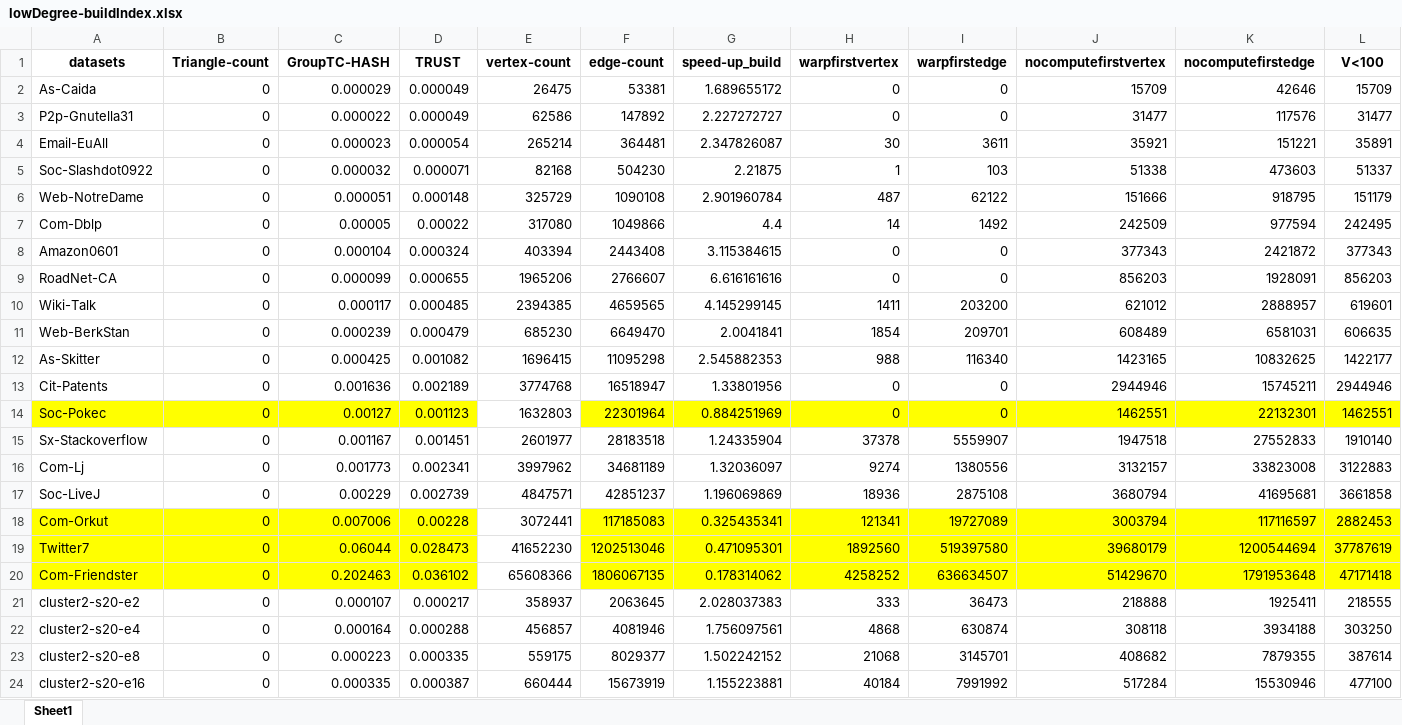
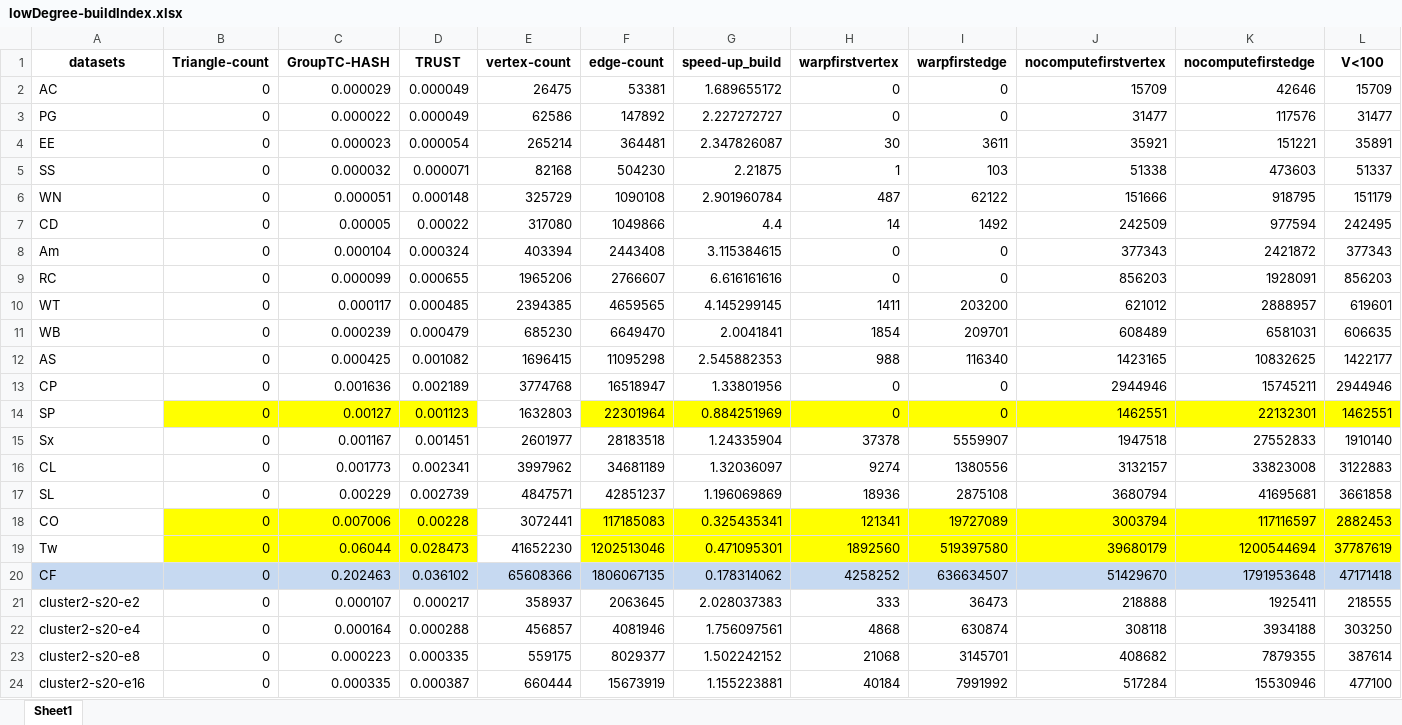
Before and after one commit to Nanqipro/TC_Log_result_processing, an Excel workbook: draw_graph/TrustVSGroupTC/lowDegree-buildIndex.xlsx, sheet Sheet1, drawn as a sheet; only a part is shown; values as stored, in another font and other column widths than the file's, no borders; the diff covers the shown part only; the diff names each change by its address in the sheet, - before the commit and + after, or states it on an @@ line.

```diff
--- a/draw_graph/TrustVSGroupTC/lowDegree-buildIndex.xlsx (sheet Sheet1)
+++ b/draw_graph/TrustVSGroupTC/lowDegree-buildIndex.xlsx (sheet Sheet1)
-A2 (datasets): As-Caida
+A2 (datasets): AC
-A3 (datasets): P2p-Gnutella31
+A3 (datasets): PG
-A4 (datasets): Email-EuAll
+A4 (datasets): EE
-A5 (datasets): Soc-Slashdot0922
+A5 (datasets): SS
-A6 (datasets): Web-NotreDame
+A6 (datasets): WN
-A7 (datasets): Com-Dblp
+A7 (datasets): CD
-A8 (datasets): Amazon0601
+A8 (datasets): Am
-A9 (datasets): RoadNet-CA
+A9 (datasets): RC
-A10 (datasets): Wiki-Talk
+A10 (datasets): WT
-A11 (datasets): Web-BerkStan
+A11 (datasets): WB
-A12 (datasets): As-Skitter
+A12 (datasets): AS
-A13 (datasets): Cit-Patents
+A13 (datasets): CP
-A14 (datasets): Soc-Pokec
+A14 (datasets): SP
-A14 fill: #FFFF00
+A14 fill: none
-A15 (datasets): Sx-Stackoverflow
+A15 (datasets): Sx
-A16 (datasets): Com-Lj
+A16 (datasets): CL
-A17 (datasets): Soc-LiveJ
+A17 (datasets): SL
-A18 (datasets): Com-Orkut
+A18 (datasets): CO
-A18:A19 fill: #FFFF00
+A18:A19 fill: none
-A19 (datasets): Twitter7
+A19 (datasets): Tw
-A20 (datasets): Com-Friendster
+A20 (datasets): CF
-A20:D20 fill: #FFFF00
+A20:D20 fill: #C6D9F1
-E20 fill: none
+E20 fill: #C6D9F1
-F20:L20 fill: #FFFF00
+F20:L20 fill: #C6D9F1
```
Also changed, not shown: cell formats elsewhere in this sheet, draw_graph/TrustVSGroupTC/lowDegree-all.xlsx, draw_graph/all_log/time_all.xlsx, 18 other files.
